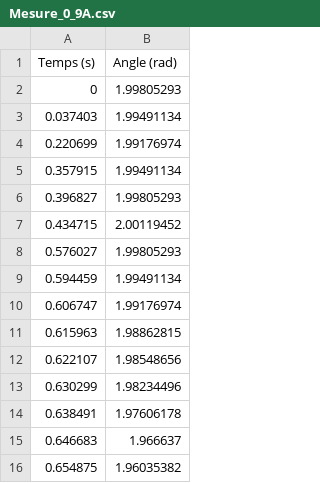
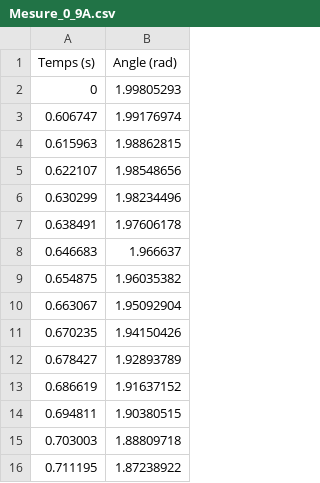
Before and after one commit to DyoDlm/labos, a CSV file: physique/dev_C1/Frainer/Mesure_0_9A.csv, drawn as a sheet; only a part is shown; the shorter side is filled out with more unchanged rows.

```diff
--- a/physique/dev_C1/Frainer/Mesure_0_9A.csv
+++ b/physique/dev_C1/Frainer/Mesure_0_9A.csv
@@ -2,9 +2,2 @@ Temps (s),Angle (rad)
 0,1.99805293
-0.037403,1.99491134
-0.220699,1.99176974
-0.357915,1.99491134
-0.396827,1.99805293
-0.434715,2.00119452
-0.576027,1.99805293
-0.594459,1.99491134
 0.606747,1.99176974
```
Also changed, not shown: 14 other files.
